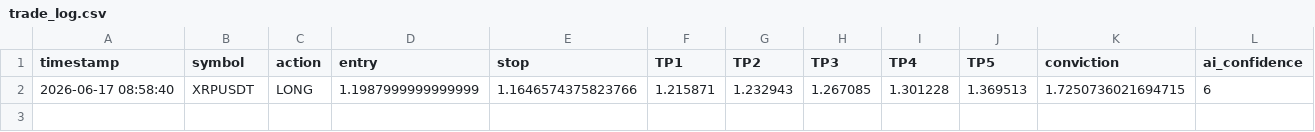
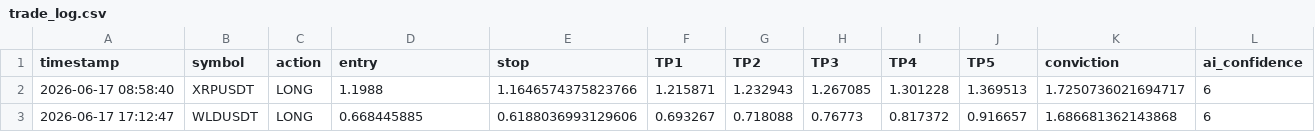
Before and after one commit to mrakbar8175-blip/Crypto-signal-bot, a CSV file: trade_log.csv, drawn as a sheet.

```diff
--- a/trade_log.csv
+++ b/trade_log.csv
@@ -1,2 +1,3 @@
 timestamp,symbol,action,entry,stop,TP1,TP2,TP3,TP4,TP5,conviction,ai_confidence
-2026-06-17 08:58:40,XRPUSDT,LONG,1.1987999999999999,1.1646574375823766,1.215871,1.232943,1.267085,1.301228,1.369513,1.7250736021694715,6
+2026-06-17 08:58:40,XRPUSDT,LONG,1.1988,1.1646574375823766,1.215871,1.232943,1.267085,1.301228,1.369513,1.7250736021694717,6
+2026-06-17 17:12:47,WLDUSDT,LONG,0.668445885,0.6188036993129606,0.693267,0.718088,0.76773,0.817372,0.916657,1.686681362143868,6
```
Also changed, not shown: open_trades.csv, 1 other file.
